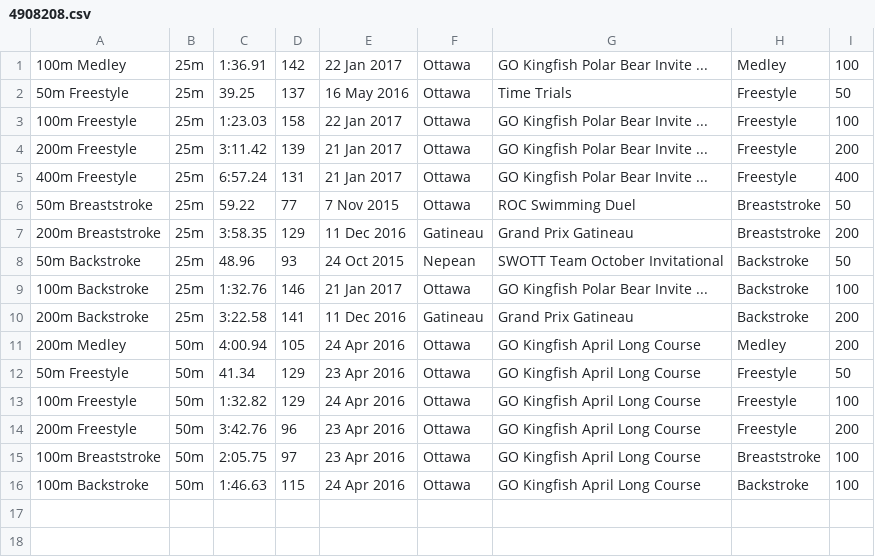
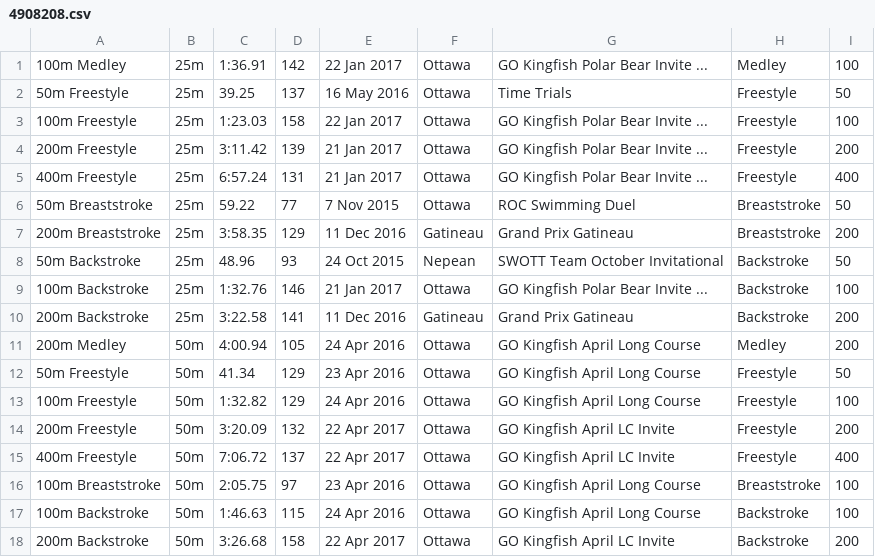
Before and after one commit to Subject2Risk/swim-report, a CSV file: swim-data/4908208.csv, drawn as a sheet.

```diff
--- a/swim-data/4908208.csv
+++ b/swim-data/4908208.csv
@@ -13,4 +13,6 @@
 100m Freestyle,50m,1:32.82,129,24 Apr 2016,Ottawa,GO Kingfish April Long Course,Freestyle,100
-200m Freestyle,50m,3:42.76,96,23 Apr 2016,Ottawa,GO Kingfish April Long Course,Freestyle,200
+200m Freestyle,50m,3:20.09,132,22 Apr 2017,Ottawa,GO Kingfish April LC Invite,Freestyle,200
+400m Freestyle,50m,7:06.72,137,22 Apr 2017,Ottawa,GO Kingfish April LC Invite,Freestyle,400
 100m Breaststroke,50m,2:05.75,97,23 Apr 2016,Ottawa,GO Kingfish April Long Course,Breaststroke,100
 100m Backstroke,50m,1:46.63,115,24 Apr 2016,Ottawa,GO Kingfish April Long Course,Backstroke,100
+200m Backstroke,50m,3:26.68,158,22 Apr 2017,Ottawa,GO Kingfish April LC Invite,Backstroke,200
```
Also changed, not shown: swim-data/4607632.csv, swim-data/4721656.csv, 18 other files.
